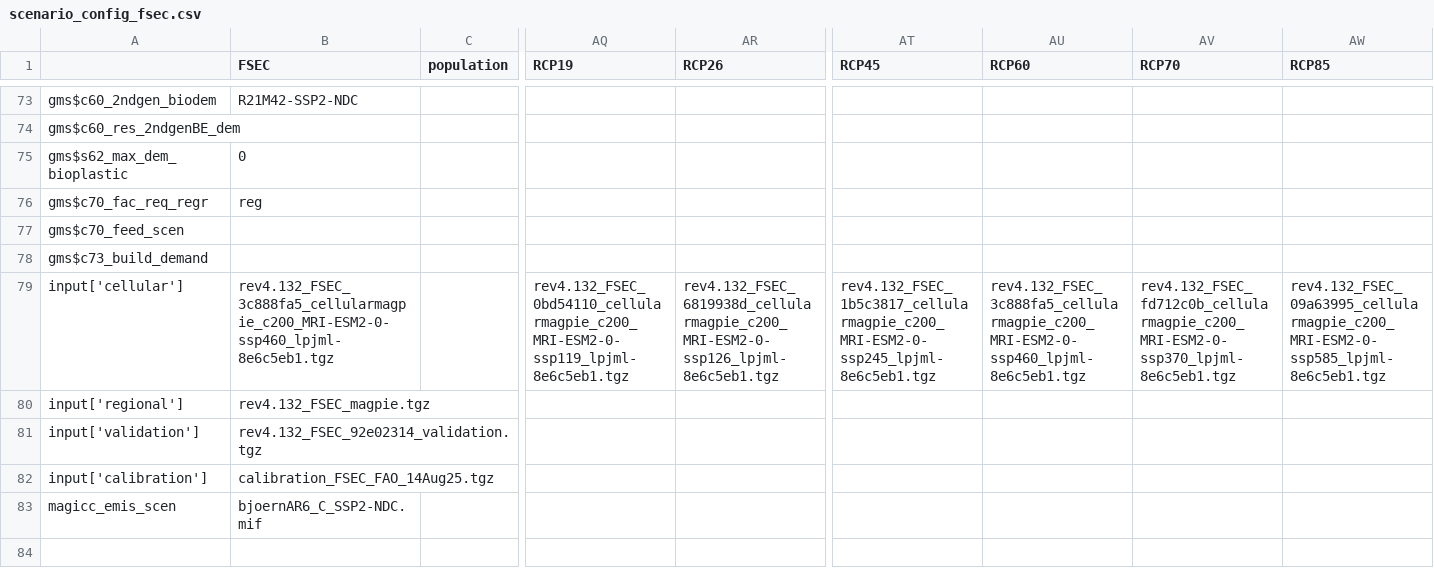
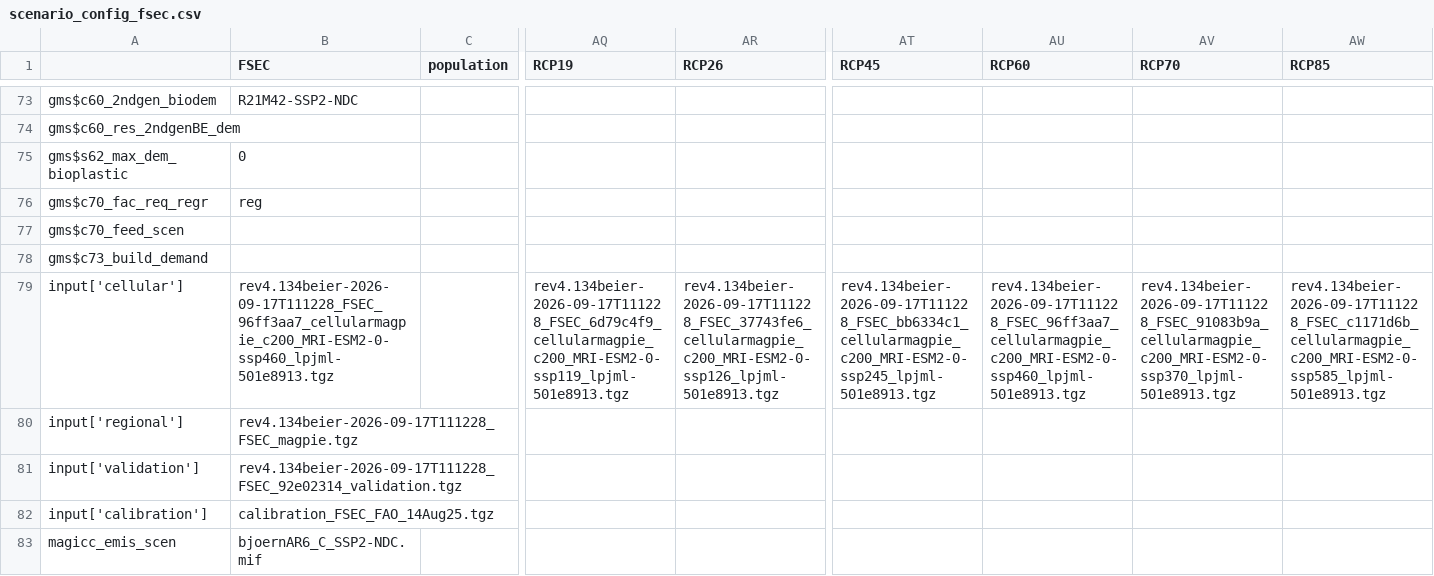
Before and after one commit to magpiemodel/magpie, a CSV file: config/projects/scenario_config_fsec.csv, drawn as a sheet; only a part is shown, gaps mark what is left out; the diff names each change by its address in the sheet, - before the commit and + after, or states it on an @@ line.

Commit message:
added FSEC rcp tgz to scenrio config

```diff
--- a/config/projects/scenario_config_fsec.csv
+++ b/config/projects/scenario_config_fsec.csv
-B79 (FSEC): rev4.132_FSEC_3c888fa5_cellularmagpie_c200_MRI-ESM2-0-ssp460_lpjml-8e6c5eb1.tgz
+B79 (FSEC): rev4.134beier-2026-09-17T111228_FSEC_96ff3aa7_cellularmagpie_c200_MRI-ESM2-0-ssp460_lpjml-501e8913.tgz
-AQ79 (RCP19): rev4.132_FSEC_0bd54110_cellularmagpie_c200_MRI-ESM2-0-ssp119_lpjml-8e6c5eb1.tgz
+AQ79 (RCP19): rev4.134beier-2026-09-17T111228_FSEC_6d79c4f9_cellularmagpie_c200_MRI-ESM2-0-ssp119_lpjml-501e8913.tgz
-AR79 (RCP26): rev4.132_FSEC_6819938d_cellularmagpie_c200_MRI-ESM2-0-ssp126_lpjml-8e6c5eb1.tgz
+AR79 (RCP26): rev4.134beier-2026-09-17T111228_FSEC_37743fe6_cellularmagpie_c200_MRI-ESM2-0-ssp126_lpjml-501e8913.tgz
-AT79 (RCP45): rev4.132_FSEC_1b5c3817_cellularmagpie_c200_MRI-ESM2-0-ssp245_lpjml-8e6c5eb1.tgz
+AT79 (RCP45): rev4.134beier-2026-09-17T111228_FSEC_bb6334c1_cellularmagpie_c200_MRI-ESM2-0-ssp245_lpjml-501e8913.tgz
-AU79 (RCP60): rev4.132_FSEC_3c888fa5_cellularmagpie_c200_MRI-ESM2-0-ssp460_lpjml-8e6c5eb1.tgz
+AU79 (RCP60): rev4.134beier-2026-09-17T111228_FSEC_96ff3aa7_cellularmagpie_c200_MRI-ESM2-0-ssp460_lpjml-501e8913.tgz
-AV79 (RCP70): rev4.132_FSEC_fd712c0b_cellularmagpie_c200_MRI-ESM2-0-ssp370_lpjml-8e6c5eb1.tgz
+AV79 (RCP70): rev4.134beier-2026-09-17T111228_FSEC_91083b9a_cellularmagpie_c200_MRI-ESM2-0-ssp370_lpjml-501e8913.tgz
-AW79 (RCP85): rev4.132_FSEC_09a63995_cellularmagpie_c200_MRI-ESM2-0-ssp585_lpjml-8e6c5eb1.tgz
+AW79 (RCP85): rev4.134beier-2026-09-17T111228_FSEC_c1171d6b_cellularmagpie_c200_MRI-ESM2-0-ssp585_lpjml-501e8913.tgz
-B80 (FSEC): rev4.132_FSEC_magpie.tgz
+B80 (FSEC): rev4.134beier-2026-09-17T111228_FSEC_magpie.tgz
-B81 (FSEC): rev4.132_FSEC_92e02314_validation.tgz
+B81 (FSEC): rev4.134beier-2026-09-17T111228_FSEC_92e02314_validation.tgz
```
